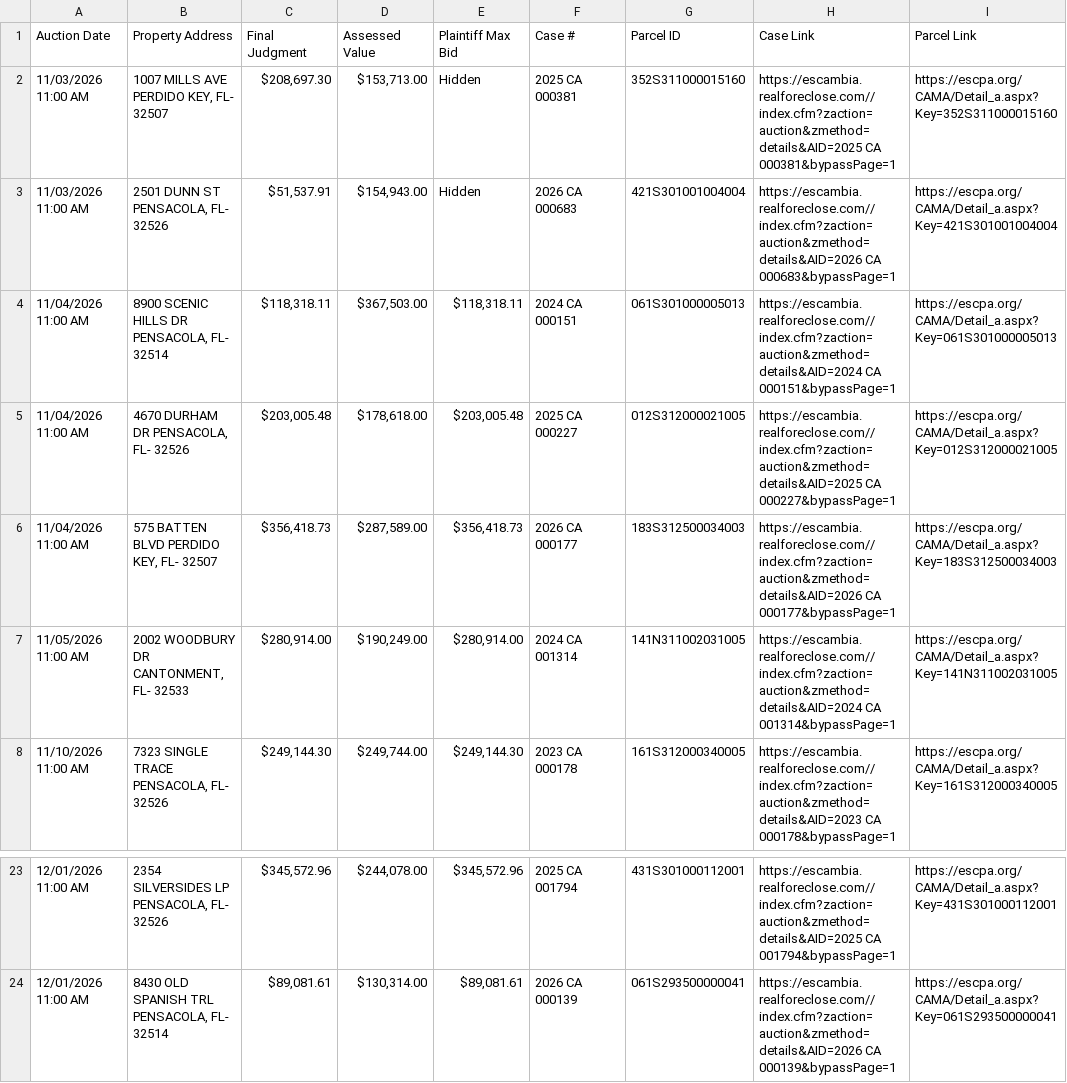
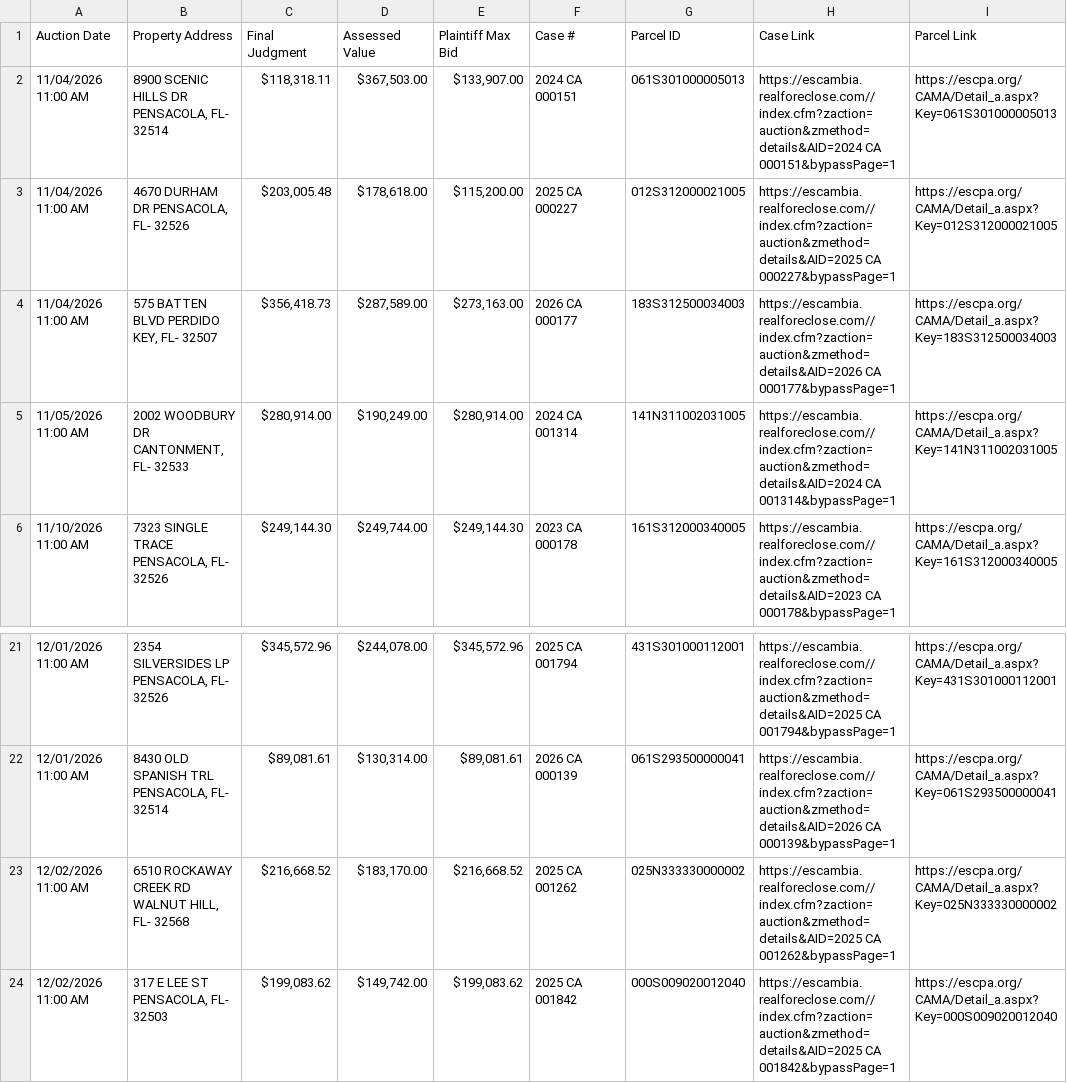
Before and after one commit to figlesias7/realforeclose-escambia, a CSV file: data/active_foreclosures.csv, drawn as a sheet; only a part is shown, gaps mark what is left out.

```diff
--- a/data/active_foreclosures.csv
+++ b/data/active_foreclosures.csv
@@ -1,7 +1,5 @@
 Auction Date,Property Address,Final Judgment,Assessed Value,Plaintiff Max Bid,Case #,Parcel ID,Case Link,Parcel Link
-11/03/2026 11:00 AM,"1007 MILLS AVE PERDIDO KEY, FL- 32507","$208,697.30","$153,713.00",Hidden,2025 CA 000381,352S311000015160,https://escambia.realforeclose.com//index.cfm?zaction=auction&zmethod=details&AID=2025 CA 000381&bypassPage=1,https://escpa.org/CAMA/Detail_a.aspx?Key=352S311000015160
-11/03/2026 11:00 AM,"2501 DUNN ST PENSACOLA, FL- 32526","$51,537.91","$154,943.00",Hidden,2026 CA 000683,421S301001004004,https://escambia.realforeclose.com//index.cfm?zaction=auction&zmethod=details&AID=2026 CA 000683&bypassPage=1,https://escpa.org/CAMA/Detail_a.aspx?Key=421S301001004004
-11/04/2026 11:00 AM,"8900 SCENIC HILLS DR PENSACOLA, FL- 32514","$118,318.11","$367,503.00","$118,318.11",2024 CA 000151,061S301000005013,https://escambia.realforeclose.com//index.cfm?zaction=auction&zmethod=details&AID=2024 CA 000151&bypassPage=1,https://escpa.org/CAMA/Detail_a.aspx?Key=061S301000005013
-11/04/2026 11:00 AM,"4670 DURHAM DR PENSACOLA, FL- 32526","$203,005.48","$178,618.00","$203,005.48",2025 CA 000227,012S312000021005,https://escambia.realforeclose.com//index.cfm?zaction=auction&zmethod=details&AID=2025 CA 000227&bypassPage=1,https://escpa.org/CAMA/Detail_a.aspx?Key=012S312000021005
-11/04/2026 11:00 AM,"575 BATTEN BLVD PERDIDO KEY, FL- 32507","$356,418.73","$287,589.00","$356,418.73",2026 CA 000177,183S312500034003,https://escambia.realforeclose.com//index.cfm?zaction=auction&zmethod=details&AID=2026 CA 000177&bypassPage=1,https://escpa.org/CAMA/Detail_a.aspx?Key=183S312500034003
+11/04/2026 11:00 AM,"8900 SCENIC HILLS DR PENSACOLA, FL- 32514","$118,318.11","$367,503.00","$133,907.00",2024 CA 000151,061S301000005013,https://escambia.realforeclose.com//index.cfm?zaction=auction&zmethod=details&AID=2024 CA 000151&bypassPage=1,https://escpa.org/CAMA/Detail_a.aspx?Key=061S301000005013
+11/04/2026 11:00 AM,"4670 DURHAM DR PENSACOLA, FL- 32526","$203,005.48","$178,618.00","$115,200.00",2025 CA 000227,012S312000021005,https://escambia.realforeclose.com//index.cfm?zaction=auction&zmethod=details&AID=2025 CA 000227&bypassPage=1,https://escpa.org/CAMA/Detail_a.aspx?Key=012S312000021005
+11/04/2026 11:00 AM,"575 BATTEN BLVD PERDIDO KEY, FL- 32507","$356,418.73","$287,589.00","$273,163.00",2026 CA 000177,183S312500034003,https://escambia.realforeclose.com//index.cfm?zaction=auction&zmethod=details&AID=2026 CA 000177&bypassPage=1,https://escpa.org/CAMA/Detail_a.aspx?Key=183S312500034003
 11/05/2026 11:00 AM,"2002 WOODBURY DR CANTONMENT, FL- 32533","$280,914.00","$190,249.00","$280,914.00",2024 CA 001314,141N311002031005,https://escambia.realforeclose.com//index.cfm?zaction=auction&zmethod=details&AID=2024 CA 001314&bypassPage=1,https://escpa.org/CAMA/Detail_a.aspx?Key=141N311002031005
@@ -24 +22,3 @@ Auction Date,Property Address,Final Judgment,Assessed Value,Plaintiff Max Bid,Ca
 12/01/2026 11:00 AM,"8430 OLD SPANISH TRL PENSACOLA, FL- 32514","$89,081.61","$130,314.00","$89,081.61",2026 CA 000139,061S293500000041,https://escambia.realforeclose.com//index.cfm?zaction=auction&zmethod=details&AID=2026 CA 000139&bypassPage=1,https://escpa.org/CAMA/Detail_a.aspx?Key=061S293500000041
+12/02/2026 11:00 AM,"6510 ROCKAWAY CREEK RD WALNUT HILL, FL- 32568","$216,668.52","$183,170.00","$216,668.52",2025 CA 001262,025N333330000002,https://escambia.realforeclose.com//index.cfm?zaction=auction&zmethod=details&AID=2025 CA 001262&bypassPage=1,https://escpa.org/CAMA/Detail_a.aspx?Key=025N333330000002
+12/02/2026 11:00 AM,"317 E LEE ST PENSACOLA, FL- 32503","$199,083.62","$149,742.00","$199,083.62",2025 CA 001842,000S009020012040,https://escambia.realforeclose.com//index.cfm?zaction=auction&zmethod=details&AID=2025 CA 001842&bypassPage=1,https://escpa.org/CAMA/Detail_a.aspx?Key=000S009020012040
```
Also changed, not shown: data/all_seen.csv, data/event_log.csv, 3 other files.
